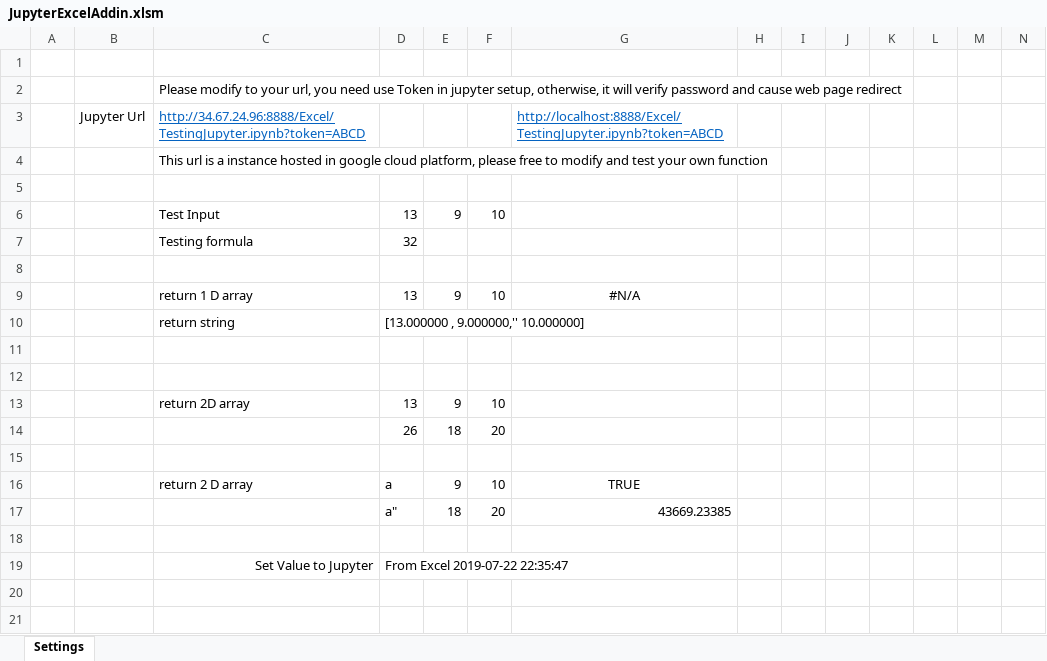
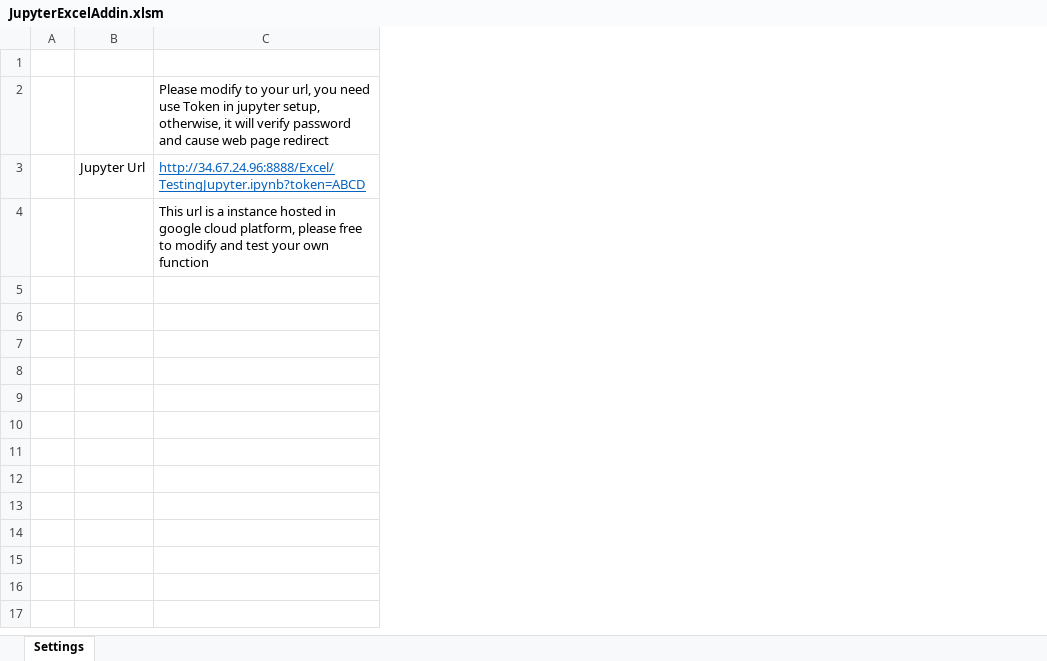
Before and after one commit to luozhijian/jupyterexcel, an Excel workbook: JupyterExcelAddin.xlsm, sheet Settings, drawn as a sheet; only a part is shown; values as stored, in another font and other column widths than the file's, no borders; the diff covers the shown part only; the diff names each change by its address in the sheet, - before the commit and + after, or states it on an @@ line.

Commit message:
Add some more checking and able to parse TimeStamp

```diff
--- a/JupyterExcelAddin.xlsm (sheet Settings)
+++ b/JupyterExcelAddin.xlsm (sheet Settings)
-column D, empty
-column E, empty
-column F, empty
-column G, row 3: http://localhost:8888/Excel/TestingJupyter.ipynb?token=ABCD
-column H, empty
-column I, empty
-column J, empty
-column K, empty
-column L, empty
-column M, empty
-column N, empty
-row 5: (empty)
-row 6:  |  | Test Input | 13 | 9 | 10
-row 7:  |  | Testing formula | 32
-row 8: (empty)
-row 9:  |  | return 1 D array | 13 | 9 | 10 | #N/A
-row 10:  |  | return string | [13.000000 , 9.000000,'' 10.000000]
-row 11: (empty)
-row 12: (empty)
-row 13:  |  | return 2D array | 13 | 9 | 10
-row 14:  |  |  | 26 | 18 | 20
-row 15: (empty)
-row 16:  |  | return 2 D array | a | 9 | 10 | TRUE
-row 17:  |  |  | a" | 18 | 20 | 43669.23385
-row 18: (empty)
-row 19:  |  | Set Value to Jupyter | From Excel 2019-07-22 22:35:47
-row 20: (empty)
-row 21: (empty)
```
Also changed, not shown: 19 removed rows elsewhere in this sheet.
